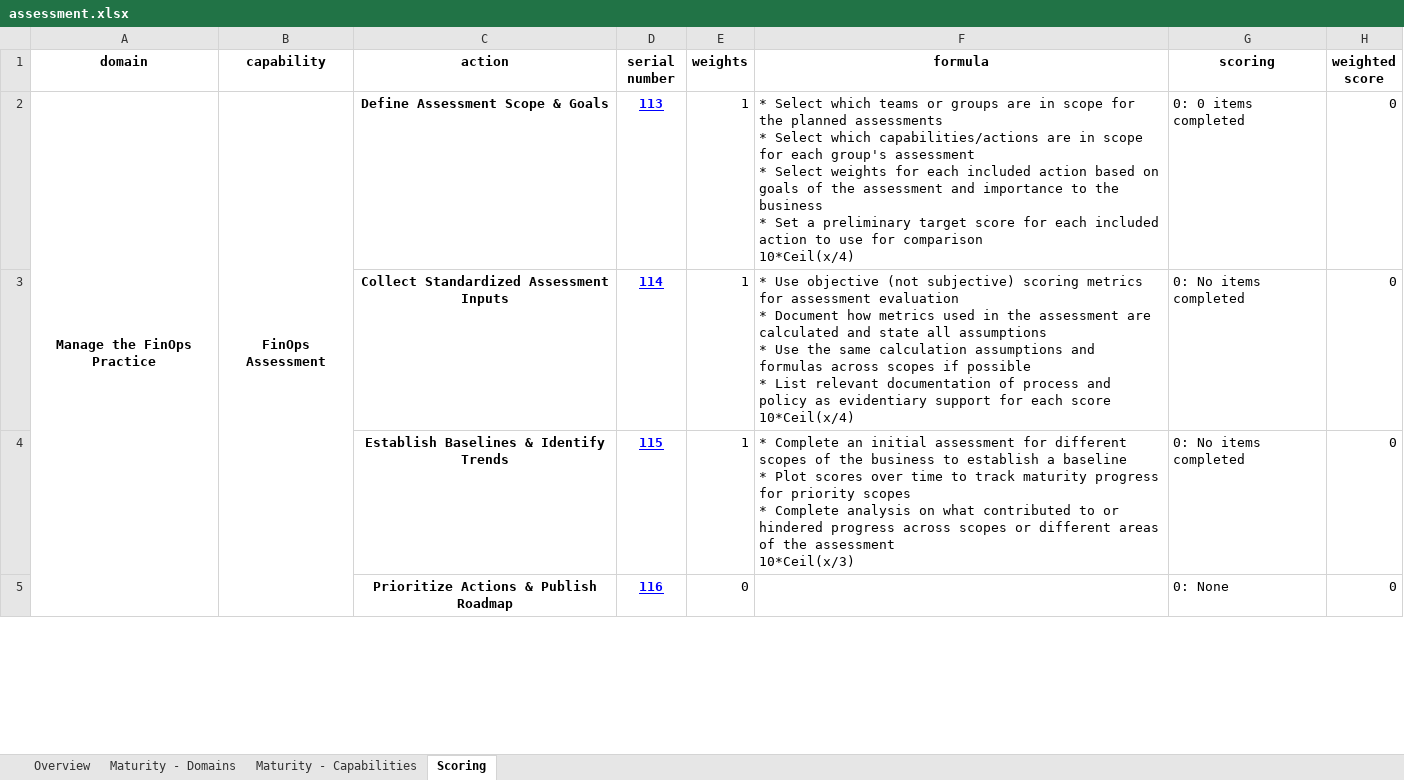
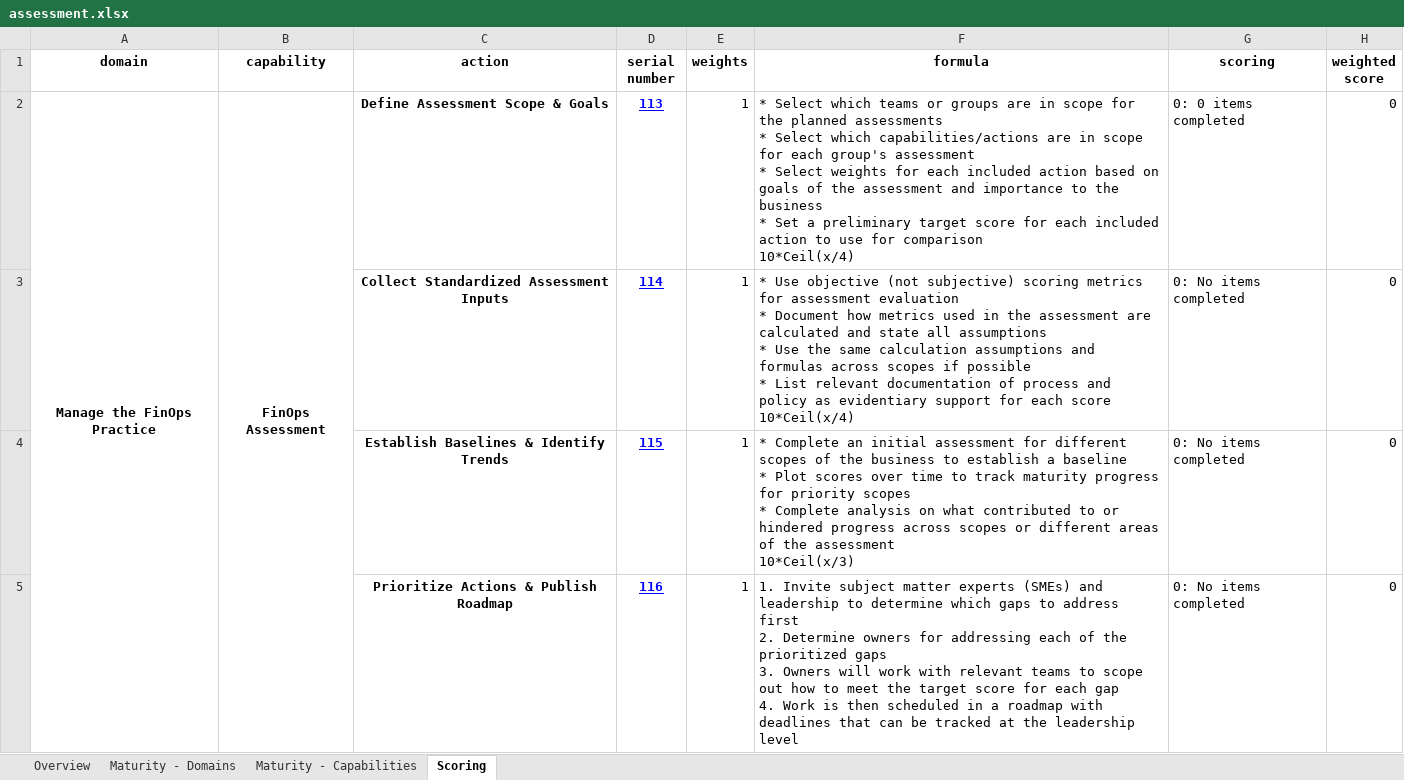
Before and after one commit to FinOpsPP/Framework-Assessment, an Excel workbook: assessments/FinOps++/assessment.xlsx, sheet Scoring, drawn as a sheet; only a part is shown; values as stored, in another font and other column widths than the file's, no borders; ↵ is a line break in a cell; the diff covers the shown part only; the diff names each change by its address in the sheet, - before the commit and + after, or states it on an @@ line.

Commit message:
Update actions
and build all components and assessments

```diff
--- a/assessments/FinOps++/assessment.xlsx (sheet Scoring)
+++ b/assessments/FinOps++/assessment.xlsx (sheet Scoring)
-E5 (weights): 0
+E5 (weights): 1
-F5 (formula): (empty)
+F5 (formula): 1. Invite subject matter experts (SMEs) and leadership to determine which gaps to address first ↵ 2. Determine owners for addressing each of the prioritized gaps ↵ 3. Owners will work with relevant teams to scope out how to meet the target score for each gap ↵ 4. Work is then scheduled in a roadmap with deadlines that can be tracked at the leadership level
-G5 (scoring): 0: None
+G5 (scoring): 0: No items completed
```
Also changed, not shown: 3 edited cells elsewhere in this sheet, assessments/FinOps Foundation/assessment.xlsx, 15 other files.
